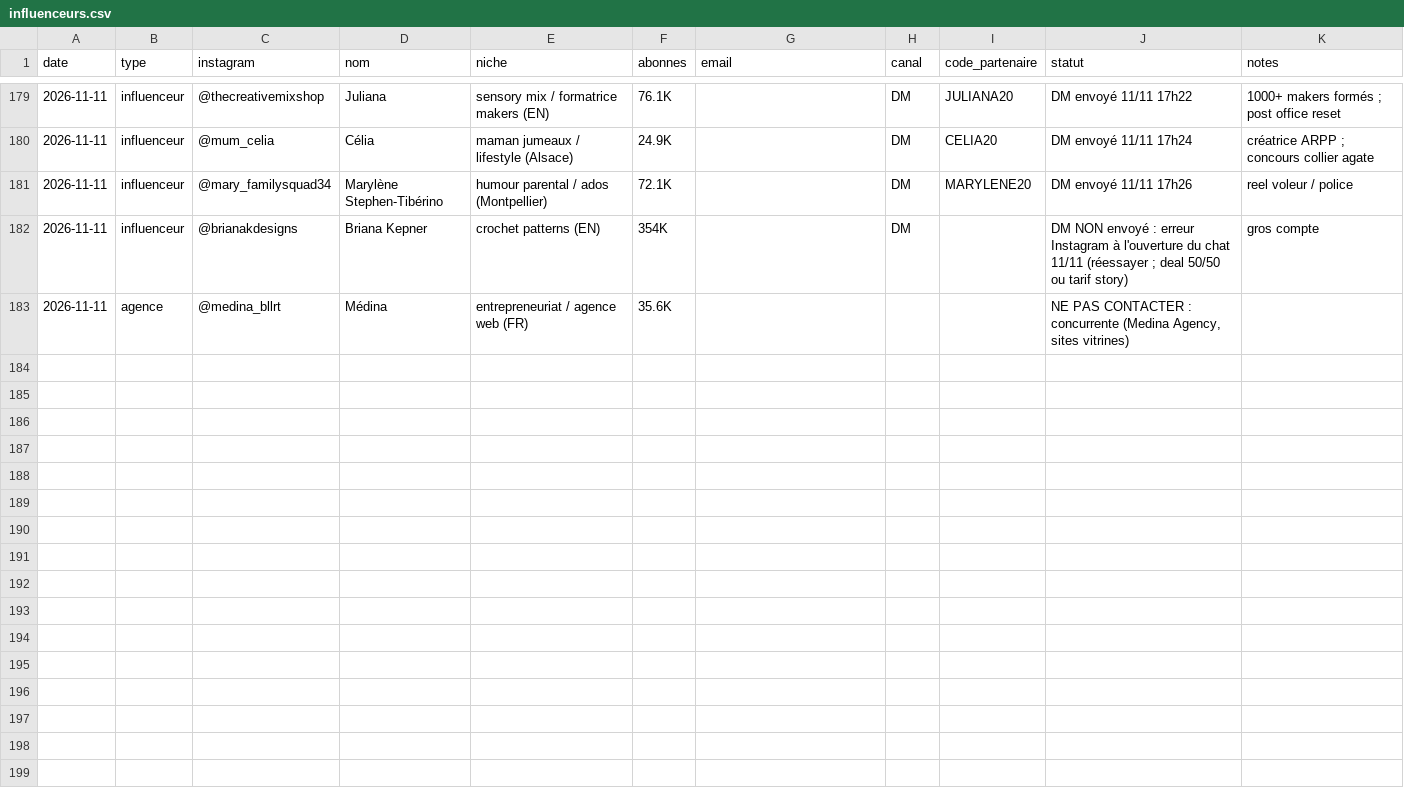
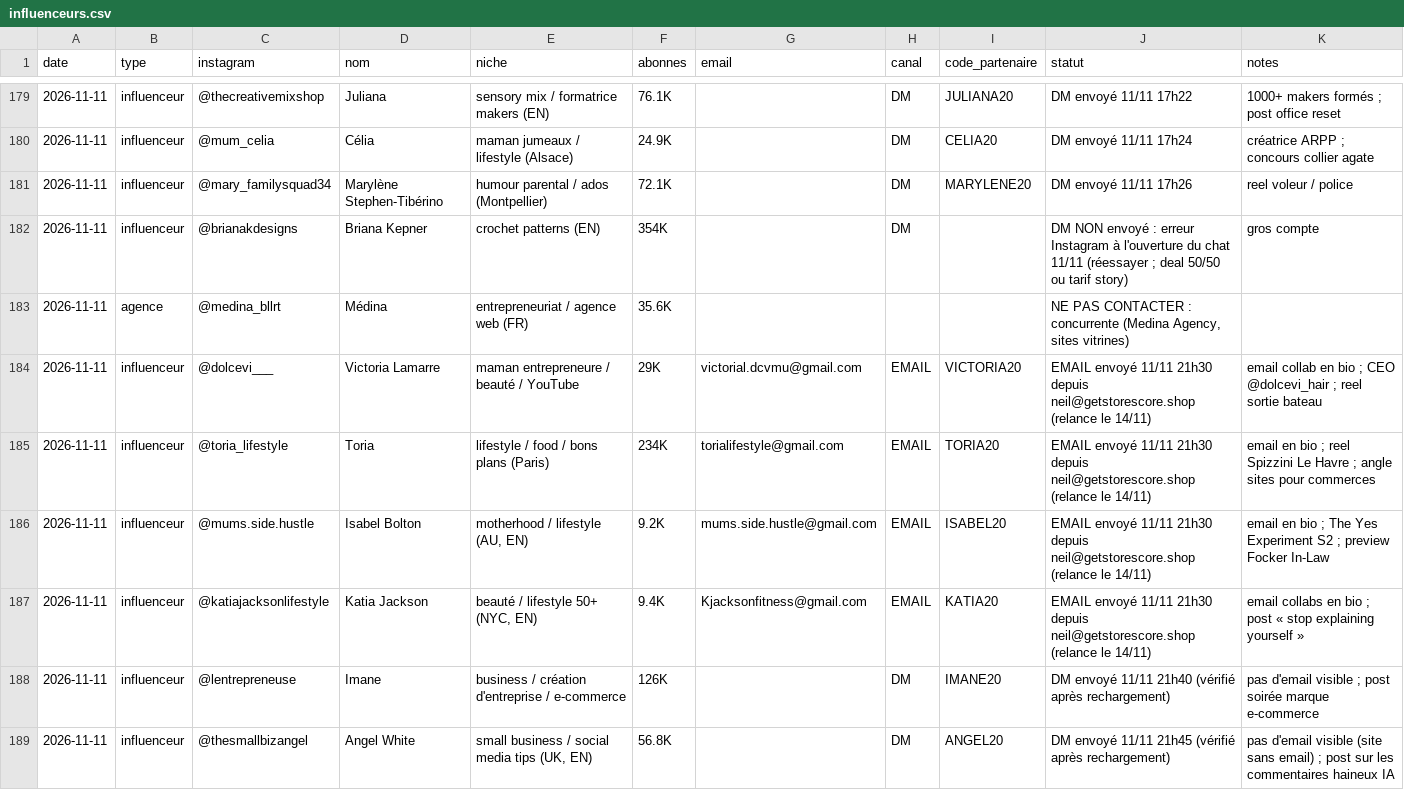
Before and after one commit to storescoreaudit-cmyk/storescore-audit.github.io, a CSV file: influenceurs.csv, drawn as a sheet; only a part is shown, gaps mark what is left out; the diff names each change by its address in the sheet, - before the commit and + after, or states it on an @@ line.

```diff
--- a/influenceurs.csv
+++ b/influenceurs.csv
+row 184: 2026-11-11 | influenceur | @dolcevi___ | Victoria Lamarre | maman entrepreneure / beauté / YouTube | 29K | victorial.dcvmu@gmail.com | EMAIL | VICTORIA20 | EMAIL envoyé 11/11 21h30 depuis neil@getstorescore.shop (relance le 14/11) | email collab en bio ; CEO @dolcevi_hair ; reel sortie bateau
+row 185: 2026-11-11 | influenceur | @toria_lifestyle | Toria | lifestyle / food / bons plans (Paris) | 234K | torialifestyle@gmail.com | EMAIL | TORIA20 | EMAIL envoyé 11/11 21h30 depuis neil@getstorescore.shop (relance le 14/11) | email en bio ; reel Spizzini Le Havre ; angle sites pour commerces
+row 186: 2026-11-11 | influenceur | @mums.side.hustle | Isabel Bolton | motherhood / lifestyle (AU, EN) | 9.2K | mums.side.hustle@gmail.com | EMAIL | ISABEL20 | EMAIL envoyé 11/11 21h30 depuis neil@getstorescore.shop (relance le 14/11) | email en bio ; The Yes Experiment S2 ; preview Focker In-Law
+row 187: 2026-11-11 | influenceur | @katiajacksonlifestyle | Katia Jackson | beauté / lifestyle 50+ (NYC, EN) | 9.4K | Kjacksonfitness@gmail.com | EMAIL | KATIA20 | EMAIL envoyé 11/11 21h30 depuis neil@getstorescore.shop (relance le 14/11) | email collabs en bio ; post « stop explaining yourself »
+row 188: 2026-11-11 | influenceur | @lentrepreneuse | Imane | business / création d'entreprise / e-commerce | 126K |  | DM | IMANE20 | DM envoyé 11/11 21h40 (vérifié après rechargement) | pas d'email visible ; post soirée marque e-commerce
+row 189: 2026-11-11 | influenceur | @thesmallbizangel | Angel White | small business / social media tips (UK, EN) | 56.8K |  | DM | ANGEL20 | DM envoyé 11/11 21h45 (vérifié après rechargement) | pas d'email visible (site sans email) ; post sur les commentaires haineux IA
```
